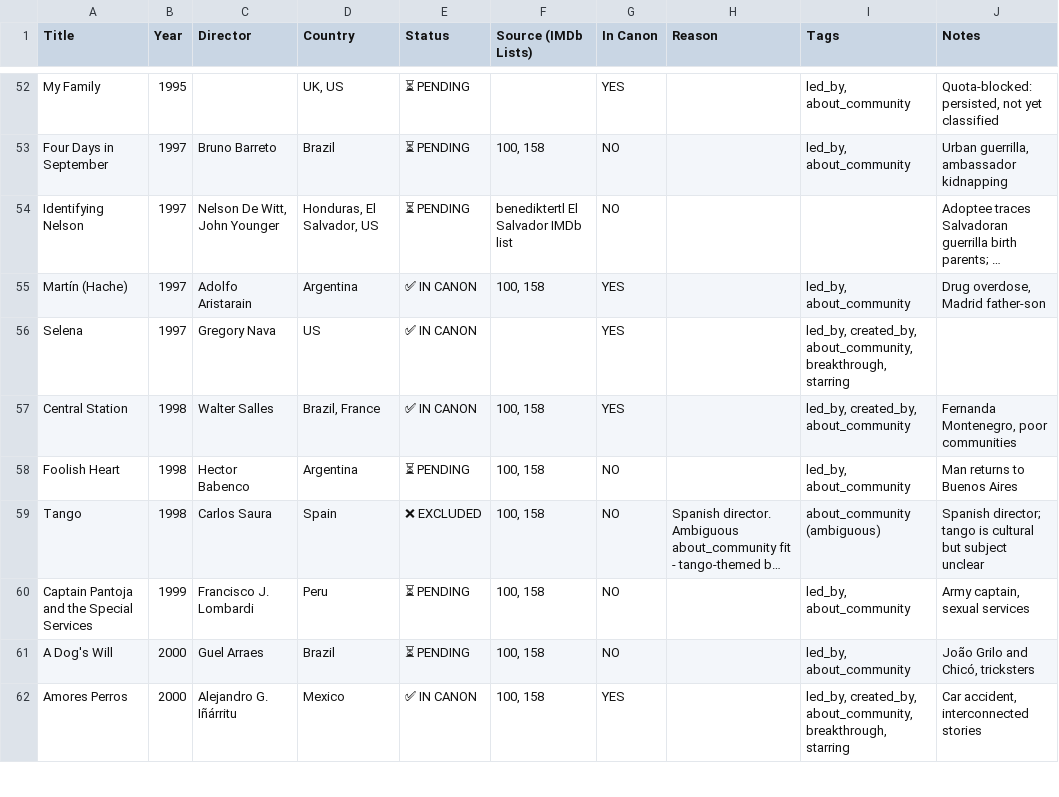
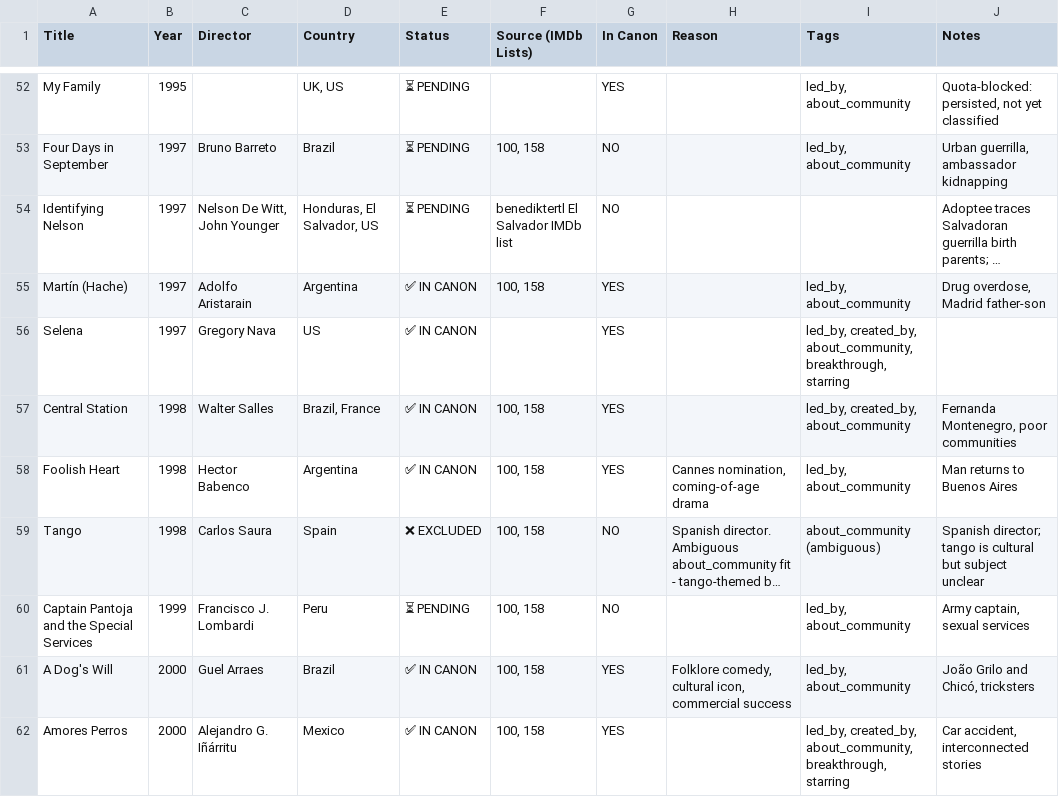
Before and after one commit to ramirez-ai-labs/latino-canon, a CSV file: CANON_TRACKING_MASTER.csv, drawn as a sheet; only a part is shown, gaps mark what is left out; long unchanged cells end in …; the diff covers the shown part only; the diff names each change by its address in the sheet, - before the commit and + after, or states it on an @@ line.

Commit message:
tracking: update 12 Tier 1 films from PENDING to IN CANON (Sessions 1-3)

```diff
--- a/CANON_TRACKING_MASTER.csv
+++ b/CANON_TRACKING_MASTER.csv
-E58 (Status): ⏳ PENDING
+E58 (Status): ✅ IN CANON
-G58 (In Canon): NO
+G58 (In Canon): YES
-H58 (Reason): (empty)
+H58 (Reason): Cannes nomination, coming-of-age drama
-E61 (Status): ⏳ PENDING
+E61 (Status): ✅ IN CANON
-G61 (In Canon): NO
+G61 (In Canon): YES
-H61 (Reason): (empty)
+H61 (Reason): Folklore comedy, cultural icon, commercial success
```
Also changed, not shown: 27 edited cells elsewhere in this file.
